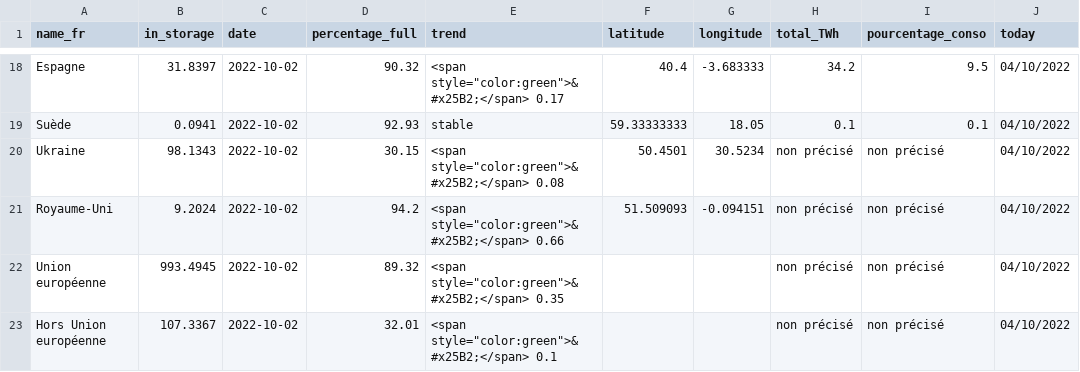
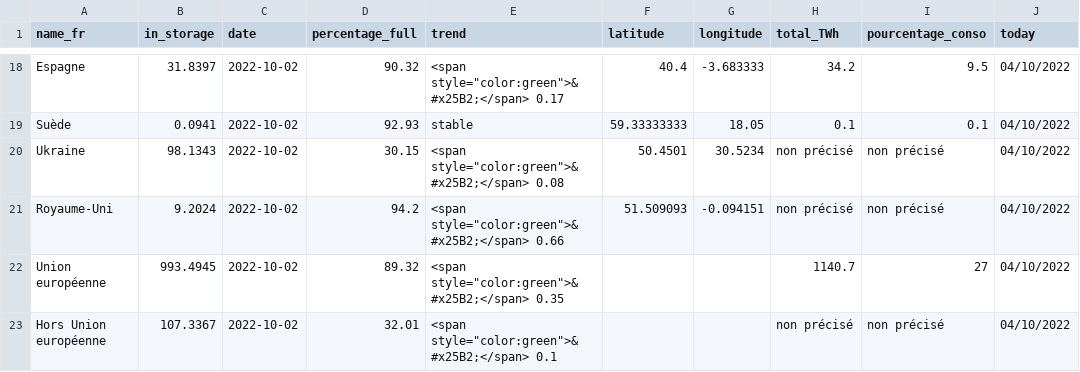
Before and after one commit to amcaw/gas_europe, a CSV file: gas_all.csv, drawn as a sheet; only a part is shown, gaps mark what is left out.

Commit message:
Update gas_all.csv

```diff
--- a/gas_all.csv
+++ b/gas_all.csv
@@ -21,3 +21,3 @@ Ukraine,98.1343,2022-10-02,30.15,"<span style=""color:green"">&#x25B2;</span> 0.
 Royaume-Uni,9.2024,2022-10-02,94.2,"<span style=""color:green"">&#x25B2;</span> 0.66",51.509093,-0.094151,non précisé,non précisé,04/10/2022
-Union européenne,993.4945,2022-10-02,89.32,"<span style=""color:green"">&#x25B2;</span> 0.35",,,non précisé,non précisé,04/10/2022
+Union européenne,993.4945,2022-10-02,89.32,"<span style=""color:green"">&#x25B2;</span> 0.35",,,1140.7,27,04/10/2022
 Hors Union européenne,107.3367,2022-10-02,32.01,"<span style=""color:green"">&#x25B2;</span> 0.1",,,non précisé,non précisé,04/10/2022
```
